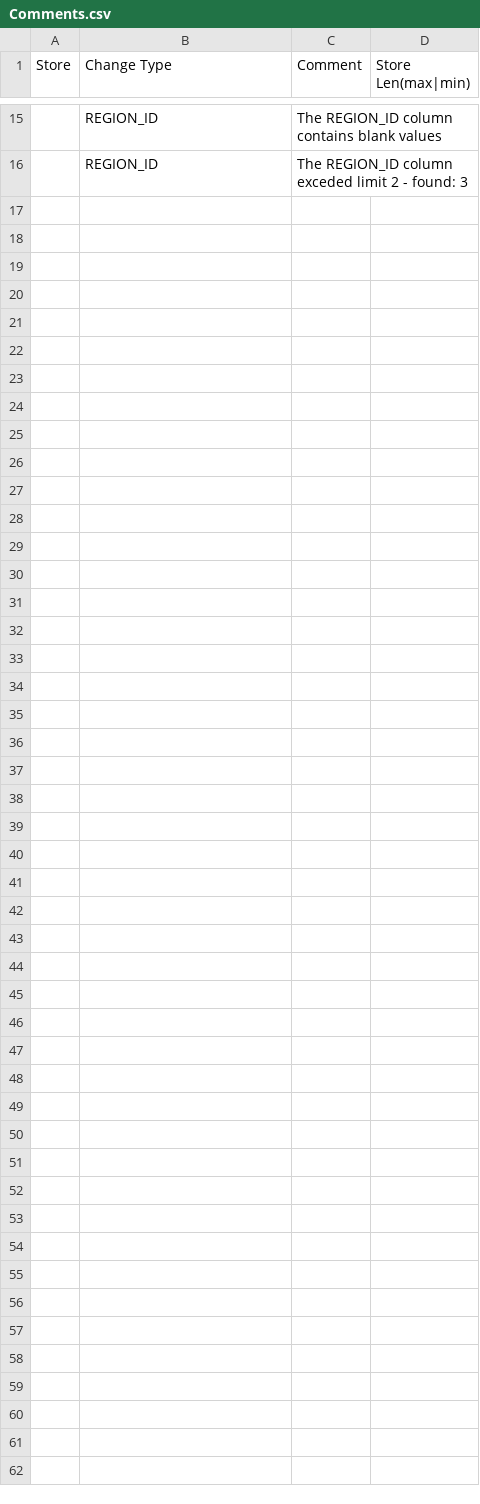
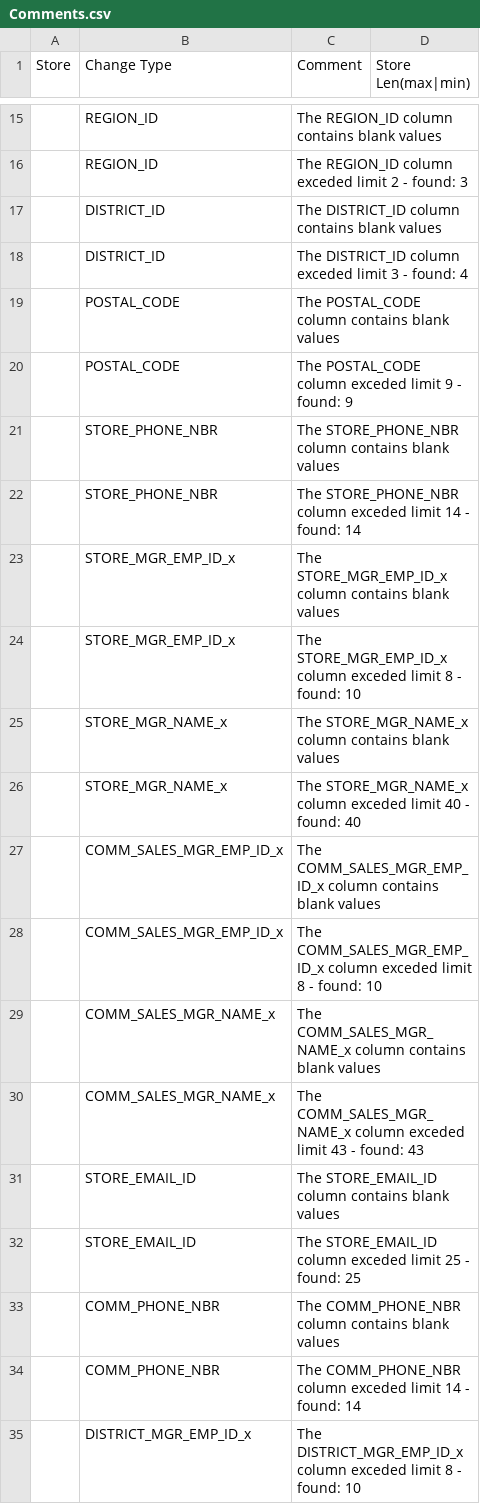
Before and after one commit to dsegoviadev/HierFile_Update, a CSV file: Comments.csv, drawn as a sheet; only a part is shown, gaps mark what is left out; the diff names each change by its address in the sheet, - before the commit and + after, or states it on an @@ line.

```diff
--- a/Comments.csv
+++ b/Comments.csv
+row 17:  | DISTRICT_ID | The DISTRICT_ID column contains blank values
+row 18:  | DISTRICT_ID | The DISTRICT_ID column exceded limit 3 - found: 4
+row 19:  | POSTAL_CODE | The POSTAL_CODE column contains blank values
+row 20:  | POSTAL_CODE | The POSTAL_CODE column exceded limit 9 - found: 9
+row 21:  | STORE_PHONE_NBR | The STORE_PHONE_NBR column contains blank values
+row 22:  | STORE_PHONE_NBR | The STORE_PHONE_NBR column exceded limit 14 - found: 14
+row 23:  | STORE_MGR_EMP_ID_x | The STORE_MGR_EMP_ID_x column contains blank values
+row 24:  | STORE_MGR_EMP_ID_x | The STORE_MGR_EMP_ID_x column exceded limit 8 - found: 10
+row 25:  | STORE_MGR_NAME_x | The STORE_MGR_NAME_x column contains blank values
+row 26:  | STORE_MGR_NAME_x | The STORE_MGR_NAME_x column exceded limit 40 - found: 40
+row 27:  | COMM_SALES_MGR_EMP_ID_x | The COMM_SALES_MGR_EMP_ID_x column contains blank values
+row 28:  | COMM_SALES_MGR_EMP_ID_x | The COMM_SALES_MGR_EMP_ID_x column exceded limit 8 - found: 10
+row 29:  | COMM_SALES_MGR_NAME_x | The COMM_SALES_MGR_NAME_x column contains blank values
+row 30:  | COMM_SALES_MGR_NAME_x | The COMM_SALES_MGR_NAME_x column exceded limit 43 - found: 43
+row 31:  | STORE_EMAIL_ID | The STORE_EMAIL_ID column contains blank values
+row 32:  | STORE_EMAIL_ID | The STORE_EMAIL_ID column exceded limit 25 - found: 25
+row 33:  | COMM_PHONE_NBR | The COMM_PHONE_NBR column contains blank values
+row 34:  | COMM_PHONE_NBR | The COMM_PHONE_NBR column exceded limit 14 - found: 14
+row 35:  | DISTRICT_MGR_EMP_ID_x | The DISTRICT_MGR_EMP_ID_x column exceded limit 8 - found: 10
```
Also changed, not shown: HierFile.csv, 2 other files.
